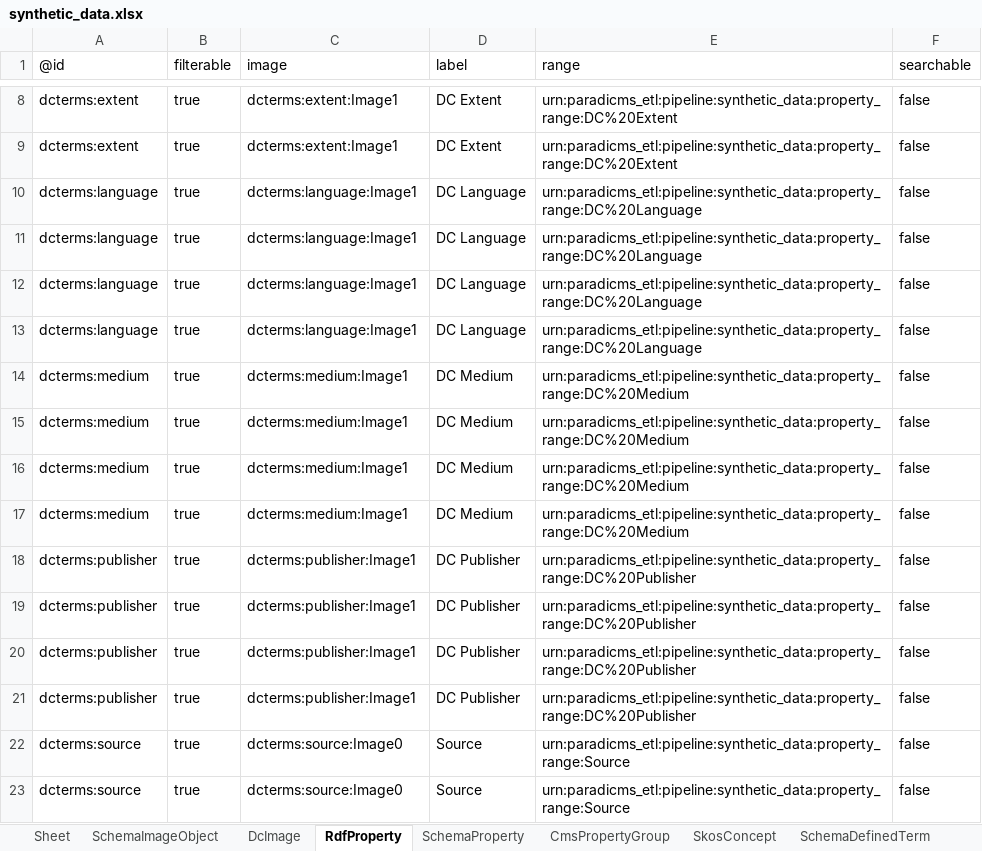
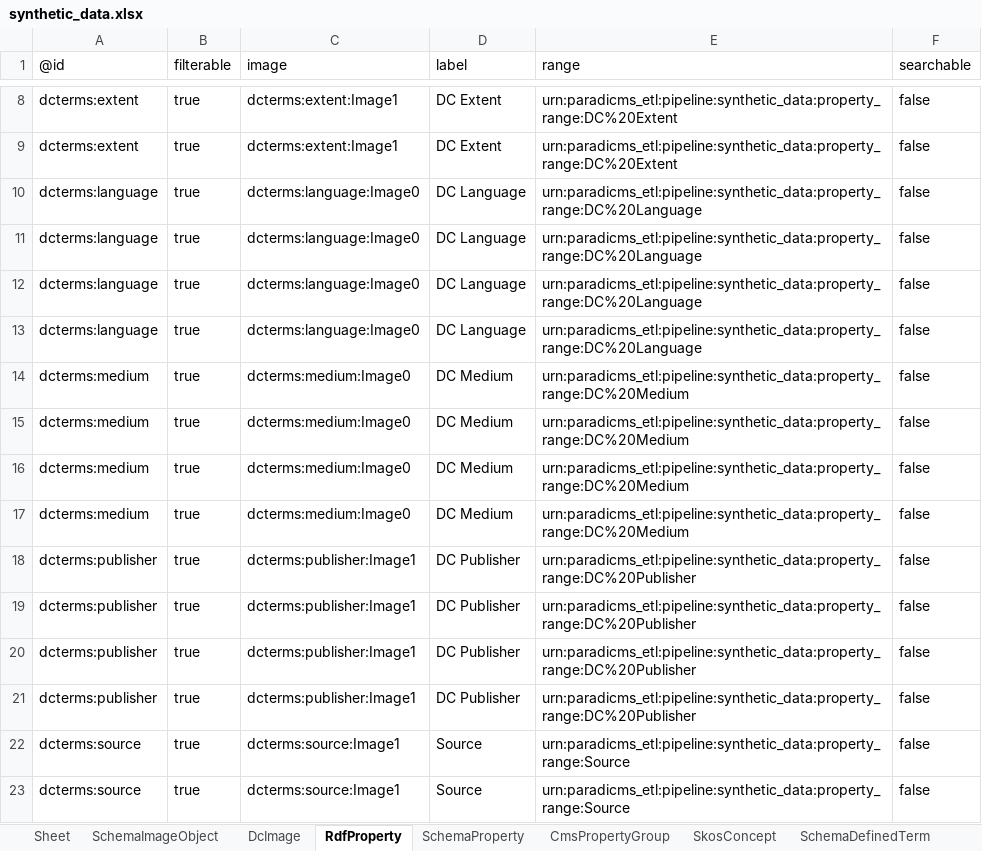
Before and after one commit to paradicms/paradicms, an Excel workbook: data/synthetic/synthetic_data.xlsx, sheet RdfProperty, drawn as a sheet; only a part is shown, gaps mark what is left out; values as stored, in another font and other column widths than the file's, no borders; the diff covers the shown part only; the diff names each change by its address in the sheet, - before the commit and + after, or states it on an @@ line.

Commit message:
clean up images

```diff
--- a/data/synthetic/synthetic_data.xlsx (sheet RdfProperty)
+++ b/data/synthetic/synthetic_data.xlsx (sheet RdfProperty)
-C10:C13 (image): dcterms:language:Image1
+C10:C13 (image): dcterms:language:Image0
-C14:C17 (image): dcterms:medium:Image1
+C14:C17 (image): dcterms:medium:Image0
-C22:C23 (image): dcterms:source:Image0
+C22:C23 (image): dcterms:source:Image1
```
Also changed, not shown: 18 edited cells elsewhere in this sheet, sheet SkosConcept, sheet SchemaImageObject, sheet RightsStatementsDotOrgRightsStatement, sheet FoafPerson, sheet SchemaProperty, sheet SchemaDefinedTerm, 6 more sheets, 2 other files.
